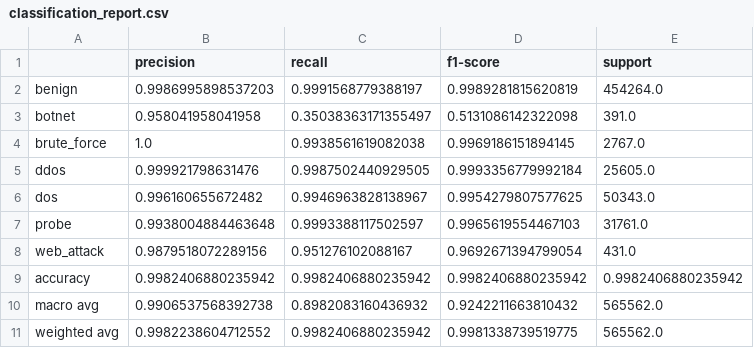
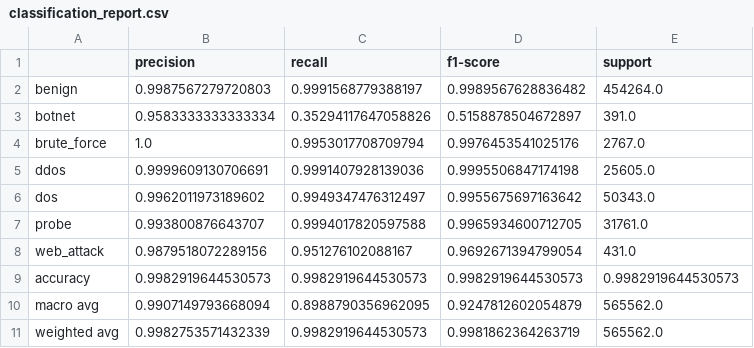
Before and after one commit to pxuanbach/Improved-RF-for-Real-time-IDS-with-Spark, a CSV file: common-ids/data/model_evaluation/random_forest_200_15_sqrt/classification_report.csv, drawn as a sheet.

```diff
--- a/common-ids/data/model_evaluation/random_forest_200_15_sqrt/classification_report.csv
+++ b/common-ids/data/model_evaluation/random_forest_200_15_sqrt/classification_report.csv
@@ -1,11 +1,11 @@
 ,precision,recall,f1-score,support
-benign,0.9986995898537203,0.9991568779388197,0.9989281815620819,454264.0
-botnet,0.958041958041958,0.35038363171355497,0.5131086142322098,391.0
-brute_force,1.0,0.9938561619082038,0.9969186151894145,2767.0
-ddos,0.999921798631476,0.9987502440929505,0.9993356779992184,25605.0
-dos,0.996160655672482,0.9946963828138967,0.9954279807577625,50343.0
-probe,0.9938004884463648,0.9993388117502597,0.9965619554467103,31761.0
+benign,0.9987567279720803,0.9991568779388197,0.9989567628836482,454264.0
+botnet,0.9583333333333334,0.35294117647058826,0.5158878504672897,391.0
+brute_force,1.0,0.9953017708709794,0.9976453541025176,2767.0
+ddos,0.9999609130706691,0.9991407928139036,0.9995506847174198,25605.0
+dos,0.9962011973189602,0.9949347476312497,0.9955675697163642,50343.0
+probe,0.993800876643707,0.9994017820597588,0.9965934600712705,31761.0
 web_attack,0.9879518072289156,0.951276102088167,0.9692671394799054,431.0
-accuracy,0.9982406880235942,0.9982406880235942,0.9982406880235942,0.9982406880235942
-macro avg,0.9906537568392738,0.8982083160436932,0.9242211663810432,565562.0
-weighted avg,0.9982238604712552,0.9982406880235942,0.9981338739519775,565562.0
+accuracy,0.9982919644530573,0.9982919644530573,0.9982919644530573,0.9982919644530573
+macro avg,0.9907149793668094,0.8988790356962095,0.9247812602054879,565562.0
+weighted avg,0.9982753571432339,0.9982919644530573,0.9981862364263719,565562.0
```
Also changed, not shown: 4 other files.
